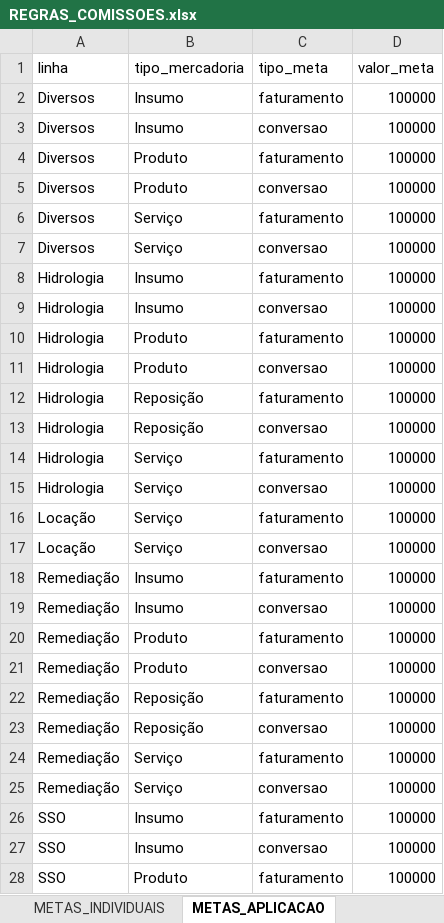
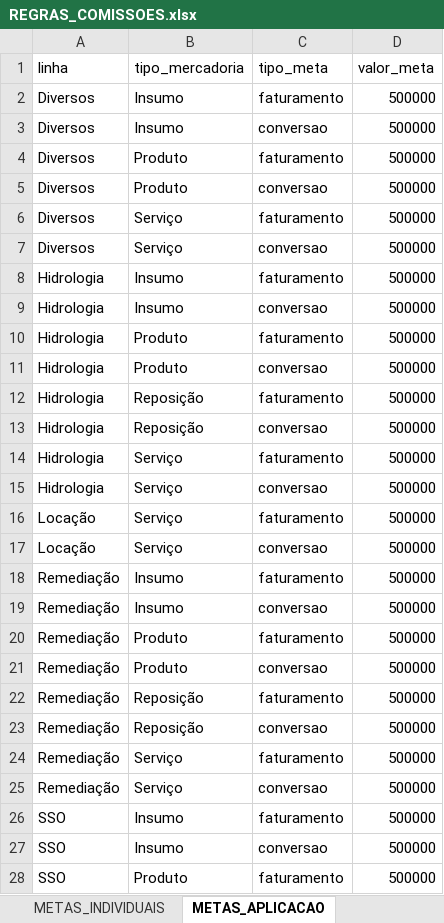
Before and after one commit to tiago-cappi/PROJETO_COMISSOES_V2, an Excel workbook: config/REGRAS_COMISSOES.xlsx, sheet METAS_APLICACAO, drawn as a sheet; only a part is shown; values as stored, in another font and other column widths than the file's, no borders; the diff covers the shown part only; the diff names each change by its address in the sheet, - before the commit and + after, or states it on an @@ line.

```diff
--- a/config/REGRAS_COMISSOES.xlsx (sheet METAS_APLICACAO)
+++ b/config/REGRAS_COMISSOES.xlsx (sheet METAS_APLICACAO)
-D2:D28 (valor_meta): 100000
+D2:D28 (valor_meta): 500000
```
Also changed, not shown: 7 edited cells elsewhere in this sheet, sheet METAS_INDIVIDUAIS, Conversões.xlsx, Faturados.xlsx, 18 other files.
